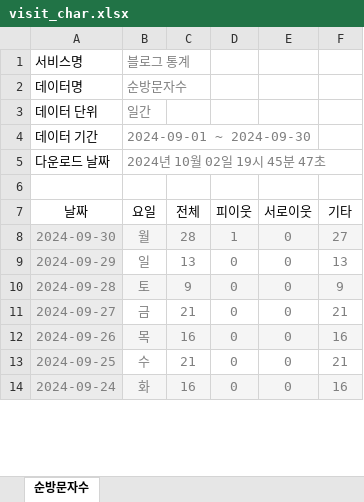
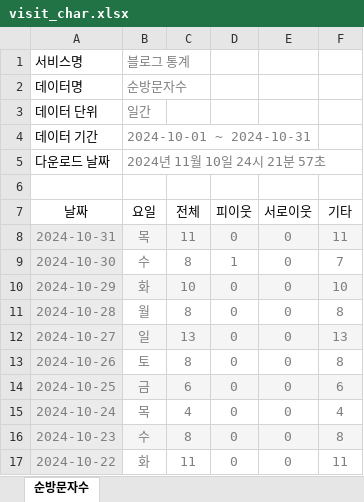
Before and after one commit to SeoulMateKorea24/seoulmate, an Excel workbook: blog/visitors/visit_char.xlsx, sheet 순방문자수, drawn as a sheet; only a part is shown; values as stored, in another font and other column widths than the file's, no borders; removed rows and columns are numbered as before the commit, all else as after; the diff covers the shown part only; the diff names each change by its address in the sheet, - before the commit and + after, or states it on an @@ line.

Commit message:
Add files via upload

```diff
--- a/blog/visitors/visit_char.xlsx (sheet 순방문자수)
+++ b/blog/visitors/visit_char.xlsx (sheet 순방문자수)
-B4 (요일): 2024-09-01 ~ 2024-09-30
+B4 (요일): 2024-10-01 ~ 2024-10-31
-B5 (요일): 2024년 10월 02일 19시 45분 47초
+B5 (요일): 2024년 11월 10일 24시 21분 57초
-row 8: 2024-09-30 | 월 | 28 | 1 | 0 | 27
+row 8: 2024-10-31 | 목 | 11 | 0 | 0 | 11
+row 9: 2024-10-30 | 수 | 8 | 1 | 0 | 7
+row 10: 2024-10-29 | 화 | 10 | 0 | 0 | 10
+row 11: 2024-10-28 | 월 | 8 | 0 | 0 | 8
-A12 (날짜): 2024-09-29
+A12 (날짜): 2024-10-27
-B12:F12 fill: none
+B12:F12 fill: #F5F5F5
-A13 (날짜): 2024-09-28
+A13 (날짜): 2024-10-26
-B13:F13 fill: #F5F5F5
+B13:F13 fill: none
-C13 (전체): 9
+C13 (전체): 8
-F13 (기타): 9
+F13 (기타): 8
-A14 (날짜): 2024-09-27
+A14 (날짜): 2024-10-25
-B14:F14 fill: none
+B14:F14 fill: #F5F5F5
-C14 (전체): 21
+C14 (전체): 6
-F14 (기타): 21
+F14 (기타): 6
-A15 (날짜): 2024-09-26
+A15 (날짜): 2024-10-24
-B15:F15 fill: #F5F5F5
+B15:F15 fill: none
-C15 (전체): 16
+C15 (전체): 4
-F15 (기타): 16
+F15 (기타): 4
-A16 (날짜): 2024-09-25
+A16 (날짜): 2024-10-23
-B16:F16 fill: none
+B16:F16 fill: #F5F5F5
-C16 (전체): 21
+C16 (전체): 8
-F16 (기타): 21
+F16 (기타): 8
-A17 (날짜): 2024-09-24
+A17 (날짜): 2024-10-22
-B17:F17 fill: #F5F5F5
+B17:F17 fill: none
-C17 (전체): 16
+C17 (전체): 11
-F17 (기타): 16
+F17 (기타): 11
```
Also changed, not shown: 11 added rows, 13 removed rows, 26 edited cells and cell formats elsewhere in this sheet.
